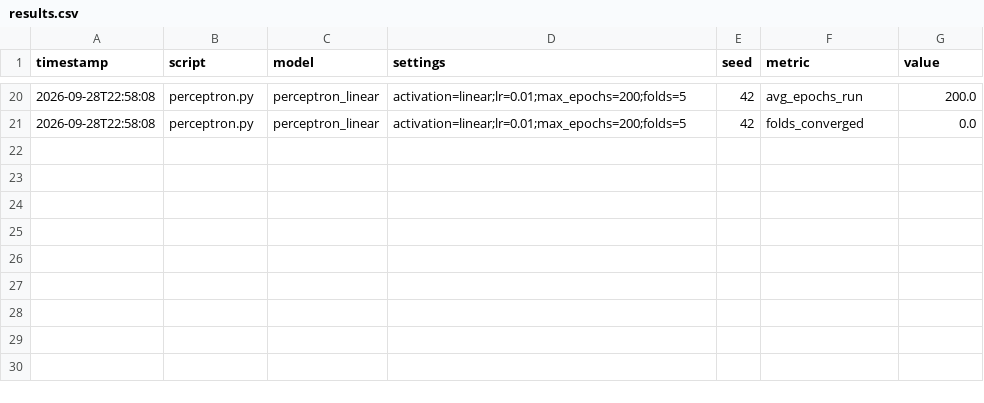
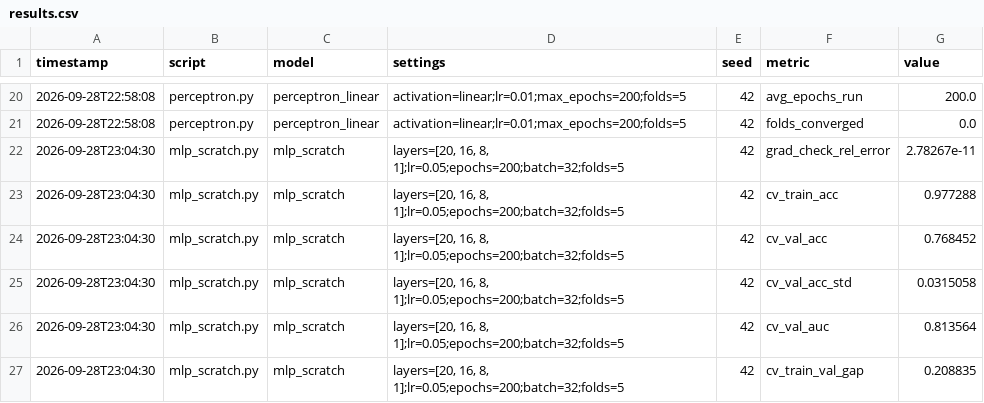
Before and after one commit to debasruti007/heart-disease, a CSV file: experiments/results.csv, drawn as a sheet; only a part is shown, gaps mark what is left out.

Commit message:
Add from-scratch MLP with backpropagation and gradient check

```diff
--- a/experiments/results.csv
+++ b/experiments/results.csv
@@ -21 +21,7 @@ timestamp,script,model,settings,seed,metric,value
 2026-09-28T22:58:08,perceptron.py,perceptron_linear,activation=linear;lr=0.01;max_epochs=200;folds=5,42,folds_converged,0.0
+2026-09-28T23:04:30,mlp_scratch.py,mlp_scratch,"layers=[20, 16, 8, 1];lr=0.05;epochs=200;batch=32;folds=5",42,grad_check_rel_error,2.78267e-11
+2026-09-28T23:04:30,mlp_scratch.py,mlp_scratch,"layers=[20, 16, 8, 1];lr=0.05;epochs=200;batch=32;folds=5",42,cv_train_acc,0.977288
+2026-09-28T23:04:30,mlp_scratch.py,mlp_scratch,"layers=[20, 16, 8, 1];lr=0.05;epochs=200;batch=32;folds=5",42,cv_val_acc,0.768452
+2026-09-28T23:04:30,mlp_scratch.py,mlp_scratch,"layers=[20, 16, 8, 1];lr=0.05;epochs=200;batch=32;folds=5",42,cv_val_acc_std,0.0315058
+2026-09-28T23:04:30,mlp_scratch.py,mlp_scratch,"layers=[20, 16, 8, 1];lr=0.05;epochs=200;batch=32;folds=5",42,cv_val_auc,0.813564
+2026-09-28T23:04:30,mlp_scratch.py,mlp_scratch,"layers=[20, 16, 8, 1];lr=0.05;epochs=200;batch=32;folds=5",42,cv_train_val_gap,0.208835
```
Also changed, not shown: 4 other files.
